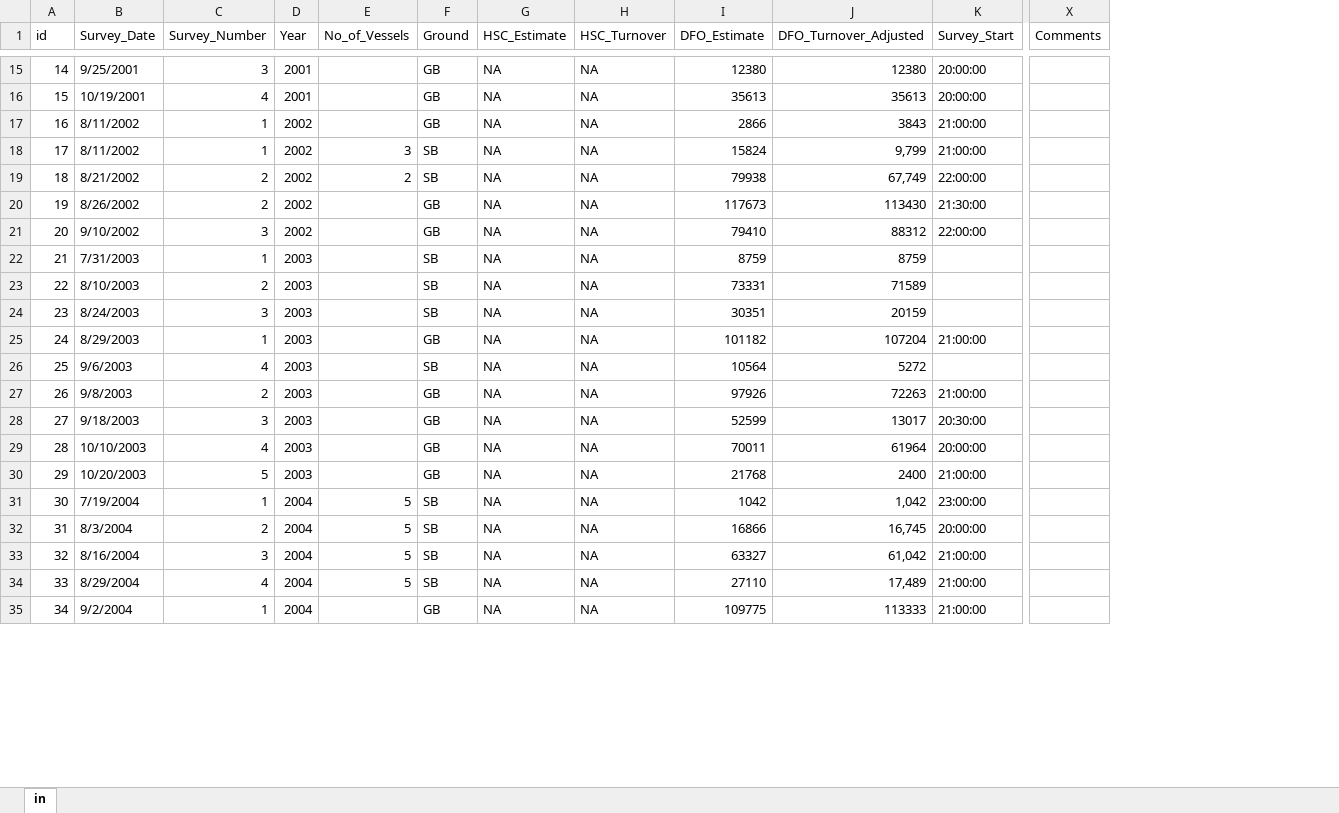
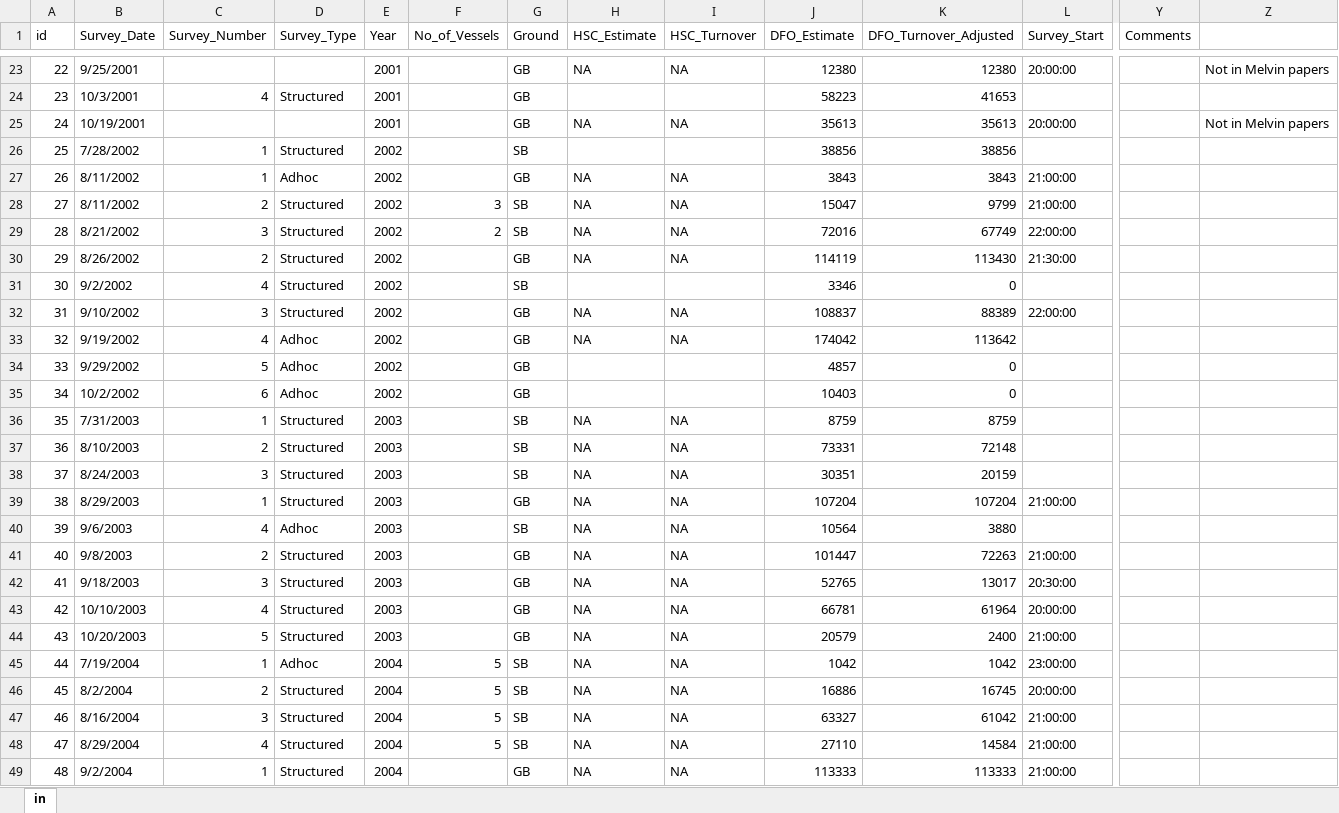
Before and after one commit to HerringScience/HerringScience.github.io, an Excel workbook: Tracey's Folder/To use for equations - surveyFactorsAll_Tracey with SSB data.xlsx, sheet in, drawn as a sheet; only a part is shown, gaps mark what is left out; values as stored, in another font and other column widths than the file's, no cell formats; addresses are those after the commit; rows hold the shown columns only; the diff covers the shown part only; the diff names each change by its address in the sheet, - before the commit and + after, or states it on an @@ line.

Commit message:
2023 12 13
Updated numbers using Gary's paper - Red numbers do not match HSC 1999-2018 Spreadsheet. Highlighted red = not in Gary's paper or 1999-2018 spreadsheet.

```diff
--- a/Tracey's Folder/To use for equations - surveyFactorsAll_Tracey with SSB data.xlsx (sheet in)
+++ b/Tracey's Folder/To use for equations - surveyFactorsAll_Tracey with SSB data.xlsx (sheet in)
+column D (Survey_Type), rows 27-30: Adhoc | Structured | Structured | Structured; row 32: Structured; rows 36-49: Structured | Structured | Structured | Structured | Adhoc | Structured | Structured | Structured | Structured | Adhoc | Structured | Structured | Structured | Structured
+column Z, row 23: Not in Melvin papers; row 25: Not in Melvin papers
@@ column A (id) renumbered from row 6 down @@
-C23 (Survey_Number): 3
+C23 (Survey_Number): (empty)
+row 24: 23 | 10/3/2001 | 4 | Structured | 2001 |  | GB |  |  | 58223 | 41653
-C25 (Survey_Number): 4
+C25 (Survey_Number): (empty)
+row 26: 25 | 7/28/2002 | 1 | Structured | 2002 |  | SB |  |  | 38856 | 38856
-J27 (DFO_Estimate): 2866
+J27 (DFO_Estimate): 3843
-C28 (Survey_Number): 1
+C28 (Survey_Number): 2
-J28 (DFO_Estimate): 15824
+J28 (DFO_Estimate): 15047
-K28 (DFO_Turnover_Adjusted): 9,799
+K28 (DFO_Turnover_Adjusted): 9799
-C29 (Survey_Number): 2
+C29 (Survey_Number): 3
-J29 (DFO_Estimate): 79938
+J29 (DFO_Estimate): 72016
-K29 (DFO_Turnover_Adjusted): 67,749
+K29 (DFO_Turnover_Adjusted): 67749
-J30 (DFO_Estimate): 117673
+J30 (DFO_Estimate): 114119
+row 31: 30 | 9/2/2002 | 4 | Structured | 2002 |  | SB |  |  | 3346 | 0
-J32 (DFO_Estimate): 79410
+J32 (DFO_Estimate): 108837
-K32 (DFO_Turnover_Adjusted): 88312
+K32 (DFO_Turnover_Adjusted): 88389
+row 33: 32 | 9/19/2002 | 4 | Adhoc | 2002 |  | GB | NA | NA | 174042 | 113642
+row 34: 33 | 9/29/2002 | 5 | Adhoc | 2002 |  | GB |  |  | 4857 | 0
+row 35: 34 | 10/2/2002 | 6 | Adhoc | 2002 |  | GB |  |  | 10403 | 0
-K37 (DFO_Turnover_Adjusted): 71589
+K37 (DFO_Turnover_Adjusted): 72148
-J39 (DFO_Estimate): 101182
+J39 (DFO_Estimate): 107204
-K40 (DFO_Turnover_Adjusted): 5272
+K40 (DFO_Turnover_Adjusted): 3880
-J41 (DFO_Estimate): 97926
+J41 (DFO_Estimate): 101447
-J42 (DFO_Estimate): 52599
+J42 (DFO_Estimate): 52765
-J43 (DFO_Estimate): 70011
+J43 (DFO_Estimate): 66781
-J44 (DFO_Estimate): 21768
+J44 (DFO_Estimate): 20579
-K45 (DFO_Turnover_Adjusted): 1,042
+K45 (DFO_Turnover_Adjusted): 1042
-B46 (Survey_Date): 8/3/2004
+B46 (Survey_Date): 8/2/2004
-J46 (DFO_Estimate): 16866
+J46 (DFO_Estimate): 16886
-K46 (DFO_Turnover_Adjusted): 16,745
+K46 (DFO_Turnover_Adjusted): 16745
-K47 (DFO_Turnover_Adjusted): 61,042
+K47 (DFO_Turnover_Adjusted): 61042
-K48 (DFO_Turnover_Adjusted): 17,489
+K48 (DFO_Turnover_Adjusted): 14584
-J49 (DFO_Estimate): 109775
+J49 (DFO_Estimate): 113333
```
Also changed, not shown: 15 added rows, 1 removed row and 132 edited cells elsewhere in this sheet, cell formats, formulas that keep their value.
